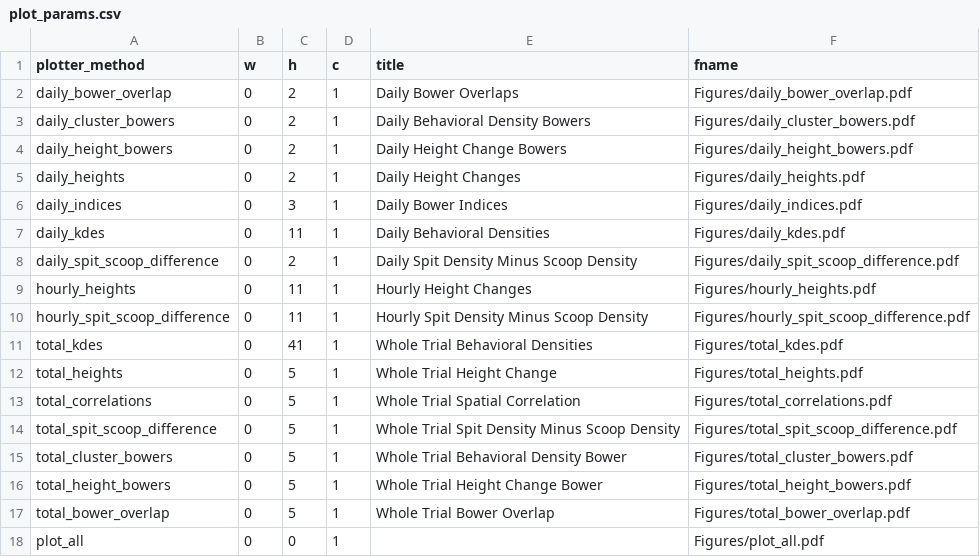
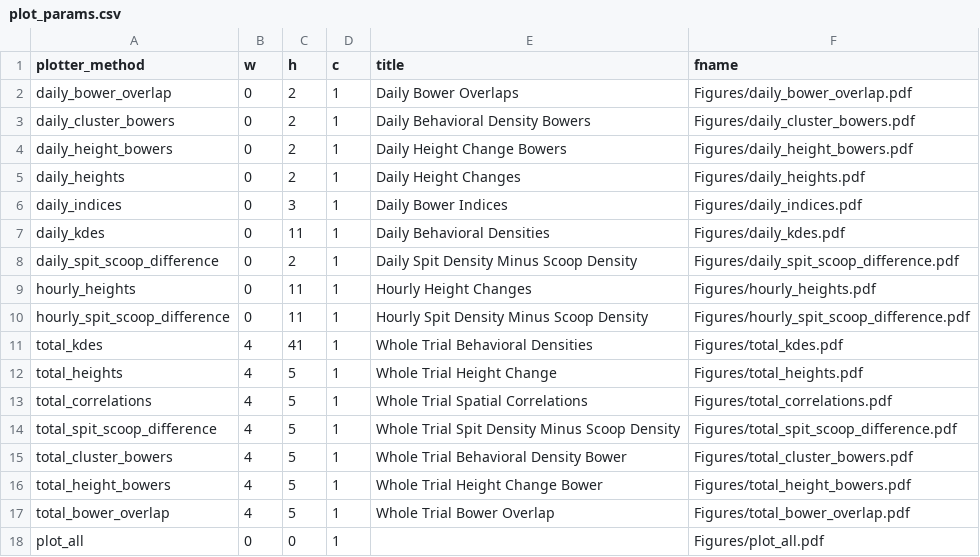
Before and after one commit to tlancaster6/CichFig, a CSV file: helpers/plot_params.csv, drawn as a sheet.

Commit message:
more plot types

```diff
--- a/helpers/plot_params.csv
+++ b/helpers/plot_params.csv
@@ -10,9 +10,9 @@ hourly_heights,0,11,1,Hourly Height Changes,Figures/hourly_heights.pdf
 hourly_spit_scoop_difference,0,11,1,Hourly Spit Density Minus Scoop Density,Figures/hourly_spit_scoop_difference.pdf
-total_kdes,0,41,1,Whole Trial Behavioral Densities,Figures/total_kdes.pdf
-total_heights,0,5,1,Whole Trial Height Change,Figures/total_heights.pdf
-total_correlations,0,5,1,Whole Trial Spatial Correlation,Figures/total_correlations.pdf
-total_spit_scoop_difference,0,5,1,Whole Trial Spit Density Minus Scoop Density,Figures/total_spit_scoop_difference.pdf
-total_cluster_bowers,0,5,1,Whole Trial Behavioral Density Bower,Figures/total_cluster_bowers.pdf
-total_height_bowers,0,5,1,Whole Trial Height Change Bower,Figures/total_height_bowers.pdf
-total_bower_overlap,0,5,1,Whole Trial Bower Overlap,Figures/total_bower_overlap.pdf
+total_kdes,4,41,1,Whole Trial Behavioral Densities,Figures/total_kdes.pdf
+total_heights,4,5,1,Whole Trial Height Change,Figures/total_heights.pdf
+total_correlations,4,5,1,Whole Trial Spatial Correlations,Figures/total_correlations.pdf
+total_spit_scoop_difference,4,5,1,Whole Trial Spit Density Minus Scoop Density,Figures/total_spit_scoop_difference.pdf
+total_cluster_bowers,4,5,1,Whole Trial Behavioral Density Bower,Figures/total_cluster_bowers.pdf
+total_height_bowers,4,5,1,Whole Trial Height Change Bower,Figures/total_height_bowers.pdf
+total_bower_overlap,4,5,1,Whole Trial Bower Overlap,Figures/total_bower_overlap.pdf
 plot_all,0,0,1,,Figures/plot_all.pdf
```
Also changed, not shown: 1 other file.
